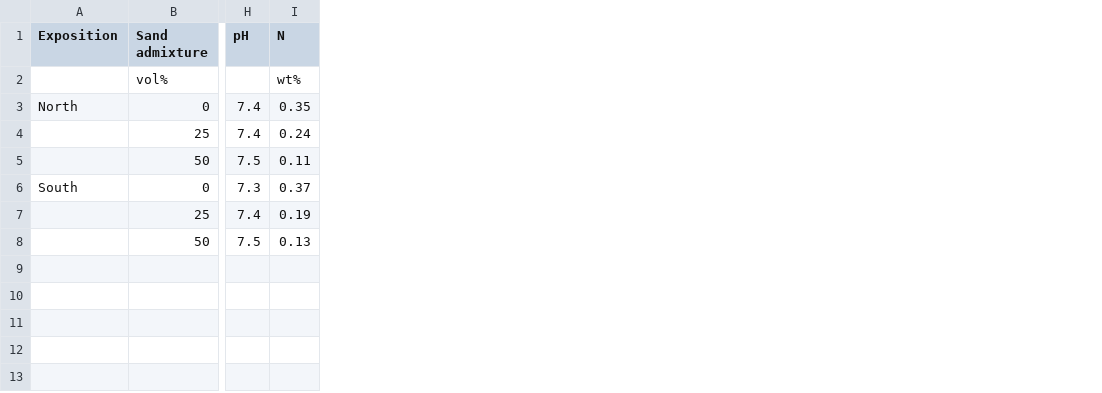
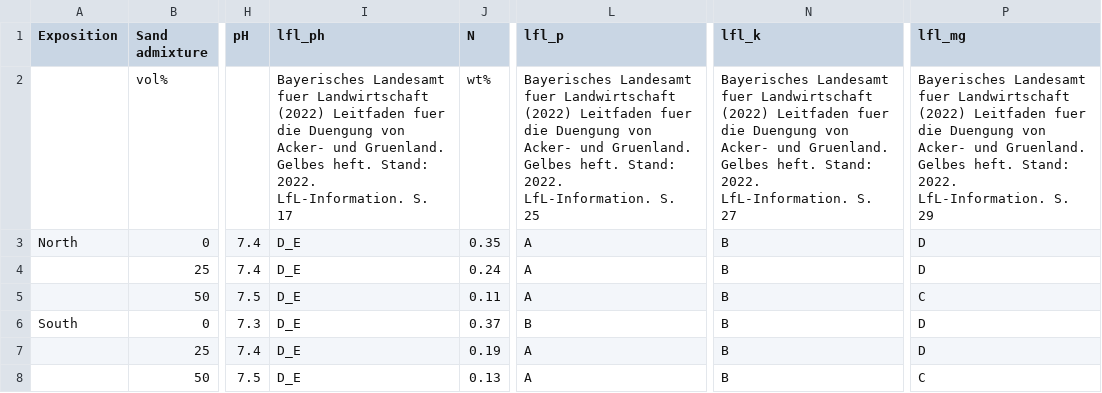
Before and after one commit to markus1bauer/2023_danube_dike_experiment, a CSV file: data/raw/data_raw_table_3_substrate.csv, drawn as a sheet; only a part is shown, gaps mark what is left out; the diff names each change by its address in the sheet, - before the commit and + after, or states it on an @@ line.

Commit message:
Update data_raw_table_3_substrate.csv

```diff
--- a/data/raw/data_raw_table_3_substrate.csv
+++ b/data/raw/data_raw_table_3_substrate.csv
+column I (lfl_ph), rows 2-8: Bayerisches Landesamt fuer Landwirtschaft (2022) Leitfaden fuer die Duengung von Acker- und Gruenland. Gelbes heft. Stand: 2022. LfL-Information. S. 17 | D_E | D_E | D_E | D_E | D_E | D_E
+column L (lfl_p), rows 2-8: Bayerisches Landesamt fuer Landwirtschaft (2022) Leitfaden fuer die Duengung von Acker- und Gruenland. Gelbes heft. Stand: 2022. LfL-Information. S. 25 | A | A | A | B | A | A
+column N (lfl_k), rows 2-8: Bayerisches Landesamt fuer Landwirtschaft (2022) Leitfaden fuer die Duengung von Acker- und Gruenland. Gelbes heft. Stand: 2022. LfL-Information. S. 27 | B | B | B | B | B | B
+column P (lfl_mg), rows 2-8: Bayerisches Landesamt fuer Landwirtschaft (2022) Leitfaden fuer die Duengung von Acker- und Gruenland. Gelbes heft. Stand: 2022. LfL-Information. S. 29 | D | D | C | D | D | C
```
